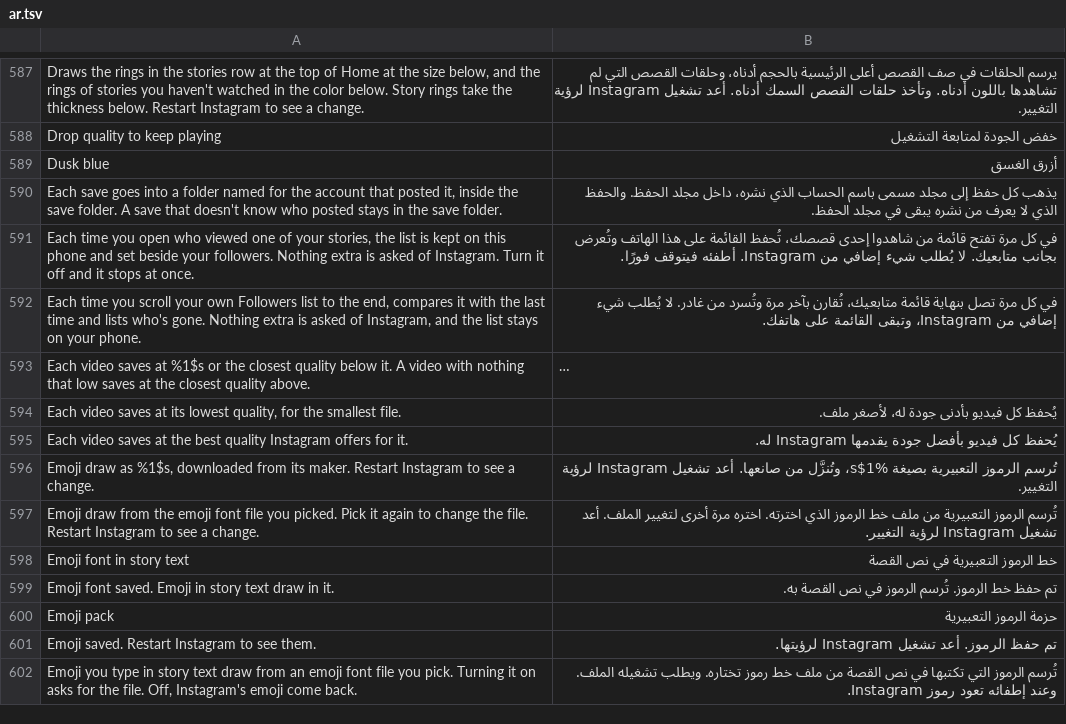
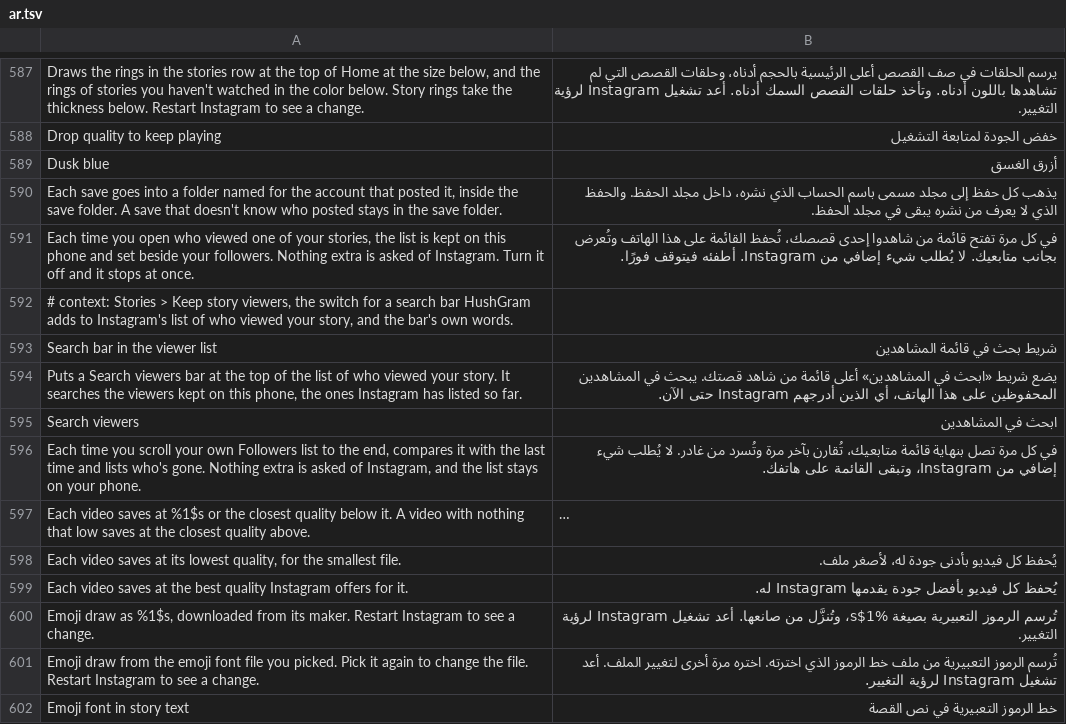
Before and after one commit to SysAdminDoc/HushGram, a TSV file: extensions/shared/library/src/main/l10n/ar.tsv, drawn as a sheet; only a part is shown, gaps mark what is left out; the shorter side is filled out with more unchanged rows; long unchanged cells end in ….

```diff
--- a/extensions/shared/library/src/main/l10n/ar.tsv
+++ b/extensions/shared/library/src/main/l10n/ar.tsv
@@ -591,2 +591,6 @@ Each save goes into a folder named for the account that posted it, inside the sa
 Each time you open who viewed one of your stories, the list is kept on this phone and set beside your followers. Nothing extra is asked of Instagram. Turn it off and it stops at once.	في كل مرة تفتح قائمة من شاهدوا إحدى قصصك، تُحفظ القائمة على هذا الهاتف وتُعرض بجانب متابعيك. لا يُطلب شيء إضافي من Instagram. أطفئه فيتوقف فورًا.
+# context: Stories > Keep story viewers, the switch for a search bar HushGram adds to Instagram's list of who viewed your story, and the bar's own words.
+Search bar in the viewer list	شريط بحث في قائمة المشاهدين
+Puts a Search viewers bar at the top of the list of who viewed your story. It searches the viewers kept on this phone, the ones Instagram has listed so far.	يضع شريط «ابحث في المشاهدين» أعلى قائمة من شاهد قصتك. يبحث في المشاهدين المحفوظين على هذا الهاتف، أي الذين أدرجهم Instagram حتى الآن.
+Search viewers	ابحث في المشاهدين
 Each time you scroll your own Followers list to the end, compares it with the last time and lists who's gone. Nothing extra is asked of Instagram, and the list stays on your phone.	في كل مرة تصل بنهاية قائمة متابعيك، تُقارن بآخر مرة وتُسرد من غادر. لا يُطلب شيء إضافي من Instagram، وتبقى القائمة على هاتفك.
```
Also changed, not shown: extensions/shared/library/src/main/l10n/de.tsv, extensions/shared/library/src/main/l10n/es.tsv, 29 other files.
